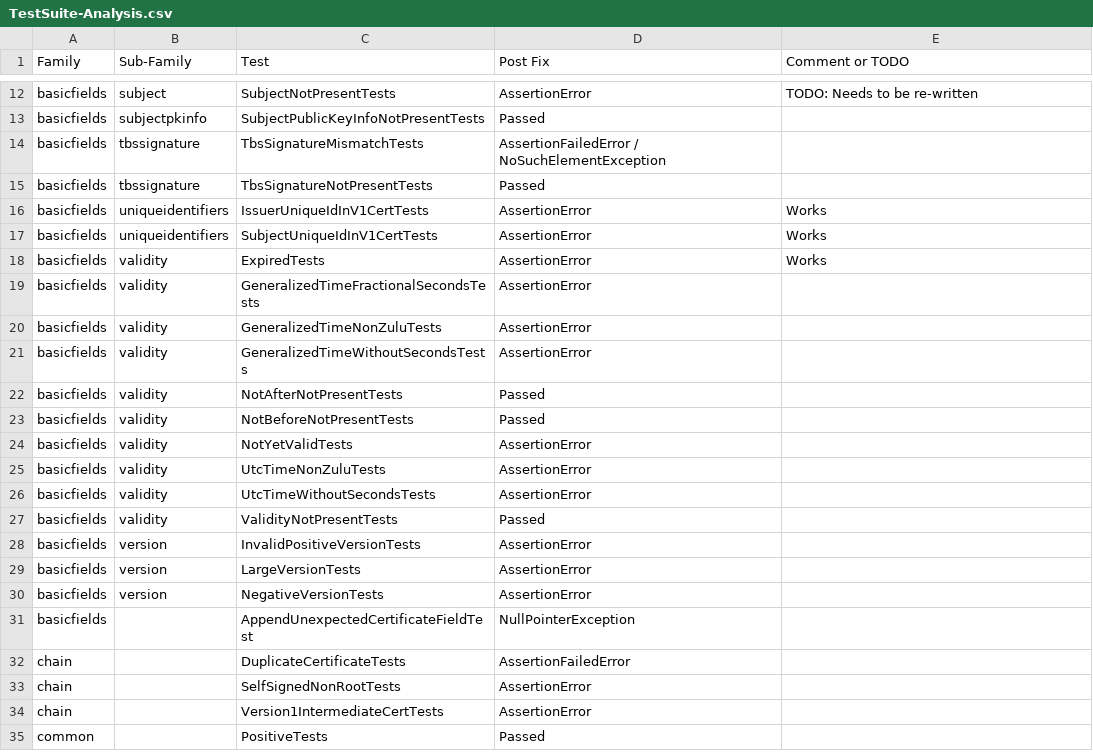
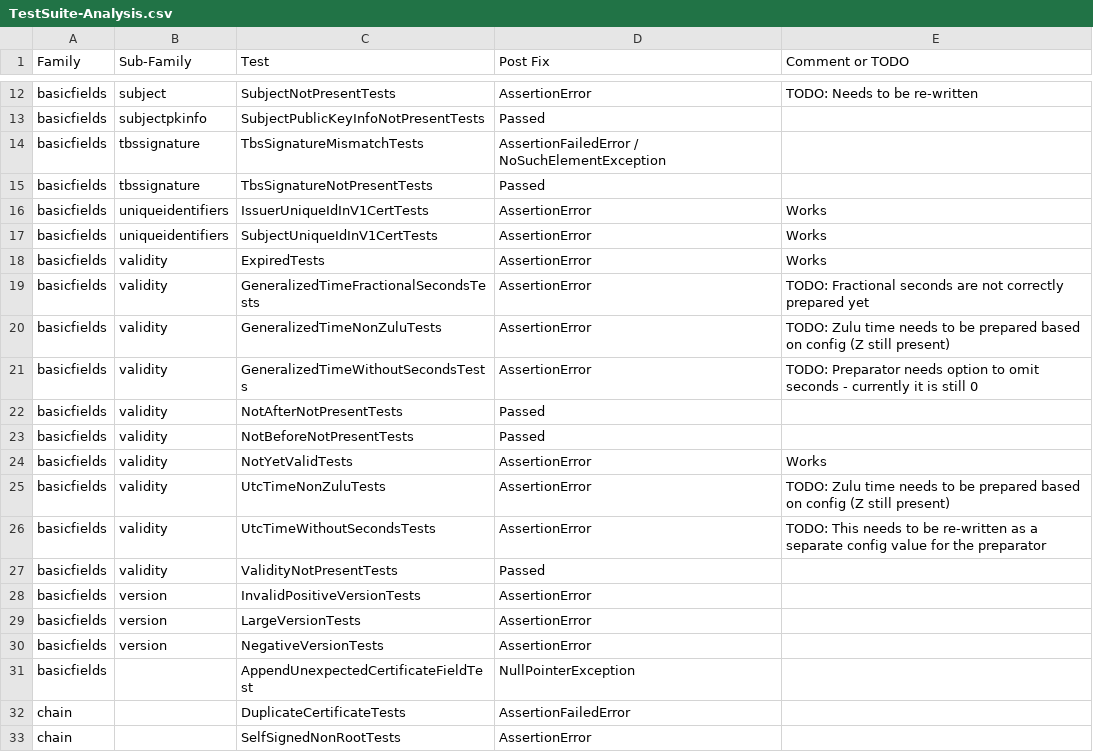
Before and after one commit to tls-attacker/X509-Anvil, a CSV file: TestSuite-Analysis/TestSuite-Analysis.csv, drawn as a sheet; only a part is shown, gaps mark what is left out; the shorter side is filled out with more unchanged rows.

Commit message:
chore: went through all validity tests

```diff
--- a/TestSuite-Analysis/TestSuite-Analysis.csv
+++ b/TestSuite-Analysis/TestSuite-Analysis.csv
@@ -18,10 +18,10 @@ basicfields,uniqueidentifiers,SubjectUniqueIdInV1CertTests,AssertionError, Works
 basicfields,validity,ExpiredTests,AssertionError, Works
-basicfields,validity,GeneralizedTimeFractionalSecondsTests,AssertionError,
-basicfields,validity,GeneralizedTimeNonZuluTests,AssertionError,
-basicfields,validity,GeneralizedTimeWithoutSecondsTests,AssertionError,
+basicfields,validity,GeneralizedTimeFractionalSecondsTests,AssertionError, TODO: Fractional seconds are not correctly prepared yet
+basicfields,validity,GeneralizedTimeNonZuluTests,AssertionError, TODO: Zulu time needs to be prepared based on config (Z still present)
+basicfields,validity,GeneralizedTimeWithoutSecondsTests,AssertionError, TODO: Preparator needs option to omit seconds - currently it is still 0
 basicfields,validity,NotAfterNotPresentTests,Passed,
 basicfields,validity,NotBeforeNotPresentTests,Passed,
-basicfields,validity,NotYetValidTests,AssertionError,
-basicfields,validity,UtcTimeNonZuluTests,AssertionError,
-basicfields,validity,UtcTimeWithoutSecondsTests,AssertionError,
+basicfields,validity,NotYetValidTests,AssertionError, Works
+basicfields,validity,UtcTimeNonZuluTests,AssertionError, TODO: Zulu time needs to be prepared based on config (Z still present)
+basicfields,validity,UtcTimeWithoutSecondsTests,AssertionError, TODO: This needs to be re-written as a separate config value for the preparator
 basicfields,validity,ValidityNotPresentTests,Passed,
```
Also changed, not shown: 4 other files.
